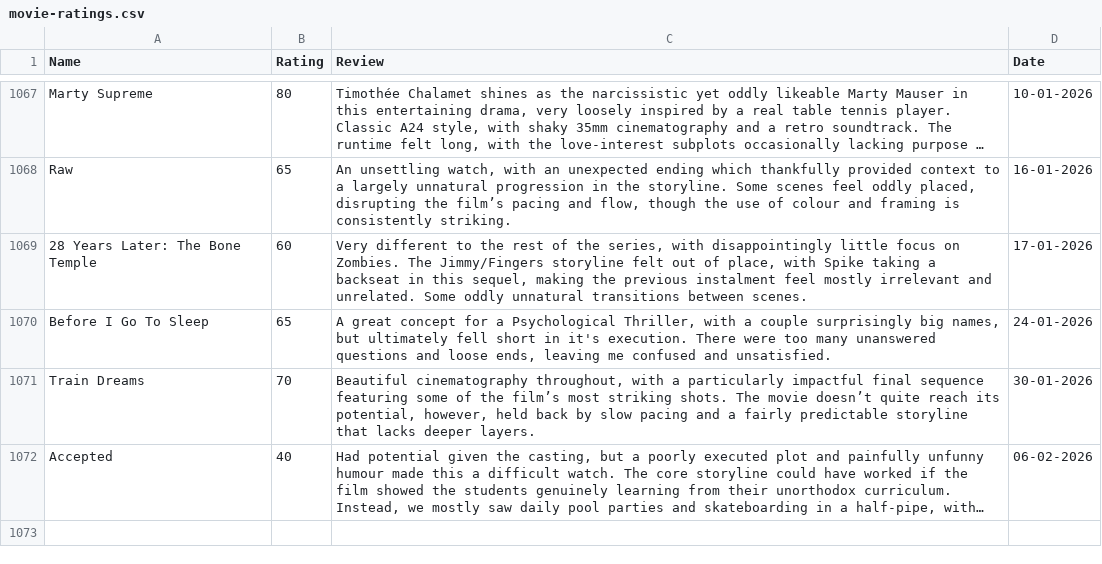
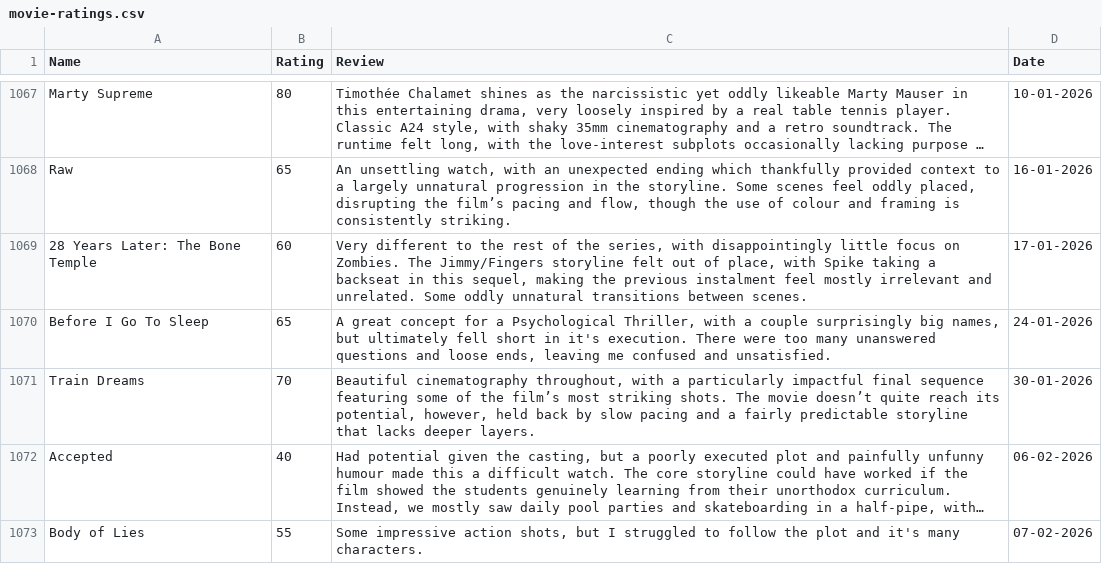
Before and after one commit to tnoel999888/lister, a CSV file: src/data/movie-ratings.csv, drawn as a sheet; only a part is shown, gaps mark what is left out; long unchanged cells end in …; the diff names each change by its address in the sheet, - before the commit and + after, or states it on an @@ line.

Commit message:
Update movie-ratings.csv

```diff
--- a/src/data/movie-ratings.csv
+++ b/src/data/movie-ratings.csv
+row 1073: Body of Lies | 55 | Some impressive action shots, but I struggled to follow the plot and it's many characters. | 07-02-2026
```
